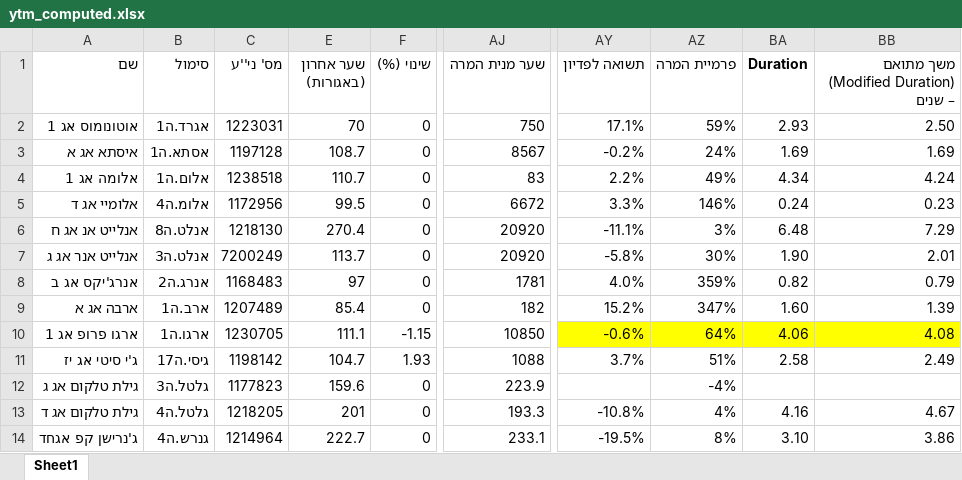
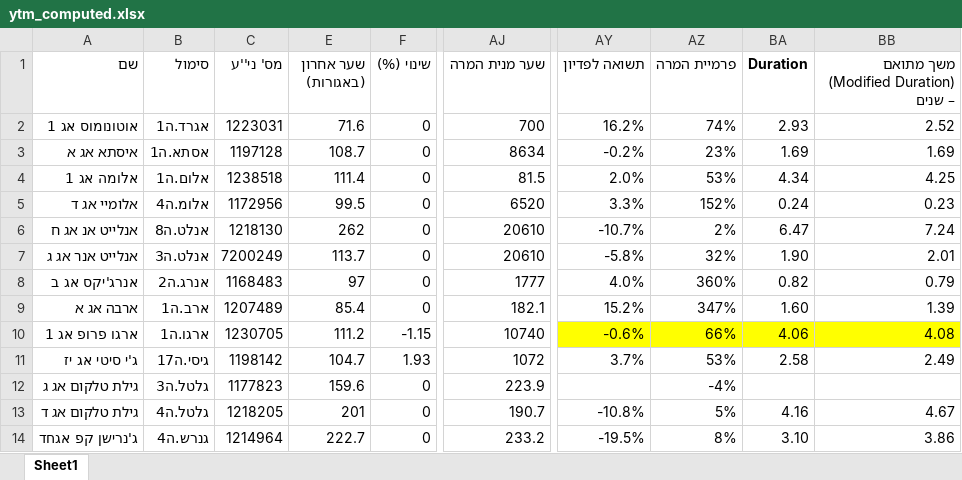
Before and after one commit to chen64-ux/tase-ytm-dashboard, an Excel workbook: ytm_computed.xlsx, sheet Sheet1, drawn as a sheet; only a part is shown, gaps mark what is left out; values as stored, in another font and other column widths than the file's, no borders; the diff covers the shown part only; the diff names each change by its address in the sheet, - before the commit and + after, or states it on an @@ line.

```diff
--- a/ytm_computed.xlsx (sheet Sheet1)
+++ b/ytm_computed.xlsx (sheet Sheet1)
-E2 (שער אחרון (באגורות)): 70
+E2 (שער אחרון (באגורות)): 71.6
-AJ2 (שער מנית המרה): 750
+AJ2 (שער מנית המרה): 700
-AY2 (תשואה לפדיון): 17.1%
+AY2 (תשואה לפדיון): 16.2%
-AZ2 (פרמיית המרה): 59%
+AZ2 (פרמיית המרה): 74%
-BB2: 2.50
+BB2: 2.52
-AJ3 (שער מנית המרה): 8567
+AJ3 (שער מנית המרה): 8634
-AZ3 (פרמיית המרה): 24%
+AZ3 (פרמיית המרה): 23%
-E4 (שער אחרון (באגורות)): 110.7
+E4 (שער אחרון (באגורות)): 111.4
-AJ4 (שער מנית המרה): 83
+AJ4 (שער מנית המרה): 81.5
-AY4 (תשואה לפדיון): 2.2%
+AY4 (תשואה לפדיון): 2.0%
-AZ4 (פרמיית המרה): 49%
+AZ4 (פרמיית המרה): 53%
-BB4: 4.24
+BB4: 4.25
-AJ5 (שער מנית המרה): 6672
+AJ5 (שער מנית המרה): 6520
-AZ5 (פרמיית המרה): 146%
+AZ5 (פרמיית המרה): 152%
-E6 (שער אחרון (באגורות)): 270.4
+E6 (שער אחרון (באגורות)): 262
-AJ6:AJ7 (שער מנית המרה): 20920
+AJ6:AJ7 (שער מנית המרה): 20610
-AY6 (תשואה לפדיון): -11.1%
+AY6 (תשואה לפדיון): -10.7%
-AZ6 (פרמיית המרה): 3%
+AZ6 (פרמיית המרה): 2%
-BA6 (Duration): 6.48
+BA6 (Duration): 6.47
-BB6: 7.29
+BB6: 7.24
-AZ7 (פרמיית המרה): 30%
+AZ7 (פרמיית המרה): 32%
-AJ8 (שער מנית המרה): 1781
+AJ8 (שער מנית המרה): 1777
-AZ8 (פרמיית המרה): 359%
+AZ8 (פרמיית המרה): 360%
-AJ9 (שער מנית המרה): 182
+AJ9 (שער מנית המרה): 182.1
-E10 (שער אחרון (באגורות)): 111.1
+E10 (שער אחרון (באגורות)): 111.2
-AJ10 (שער מנית המרה): 10850
+AJ10 (שער מנית המרה): 10740
-AZ10 (פרמיית המרה): 64%
+AZ10 (פרמיית המרה): 66%
-AJ11 (שער מנית המרה): 1088
+AJ11 (שער מנית המרה): 1072
-AZ11 (פרמיית המרה): 51%
+AZ11 (פרמיית המרה): 53%
-AJ13 (שער מנית המרה): 193.3
+AJ13 (שער מנית המרה): 190.7
-AZ13 (פרמיית המרה): 4%
+AZ13 (פרמיית המרה): 5%
-AJ14 (שער מנית המרה): 233.1
+AJ14 (שער מנית המרה): 233.2
```
Also changed, not shown: 30 edited cells elsewhere in this sheet, 1 other file.
